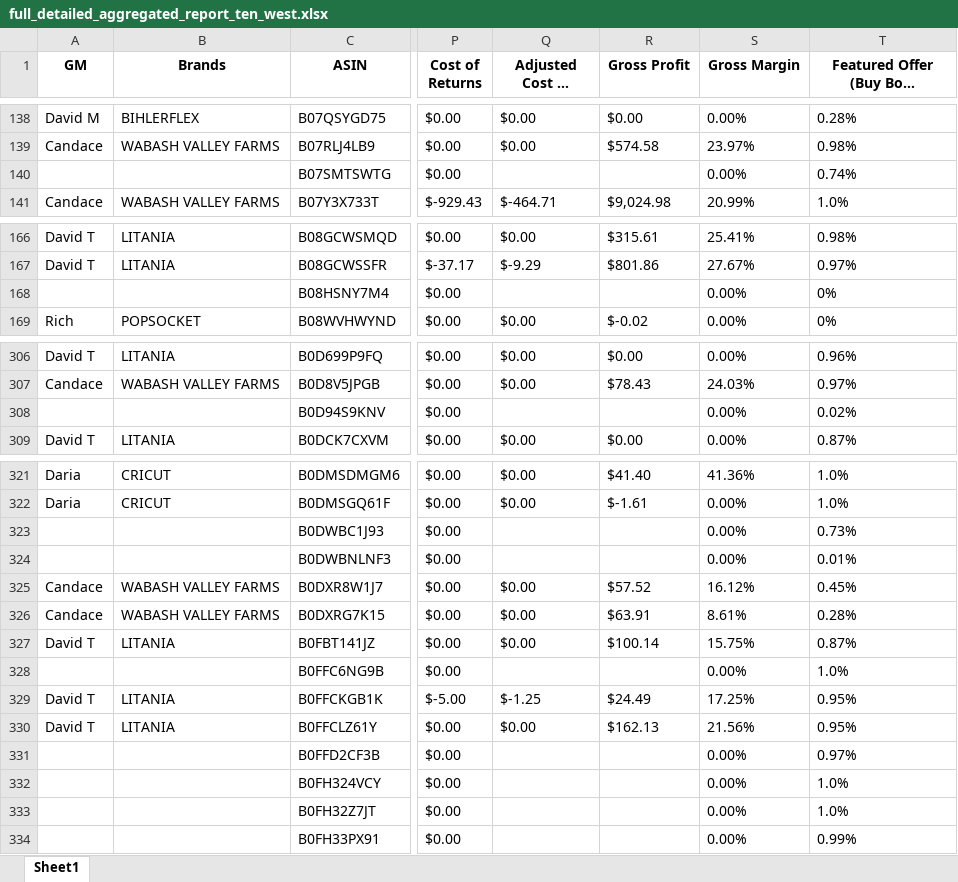
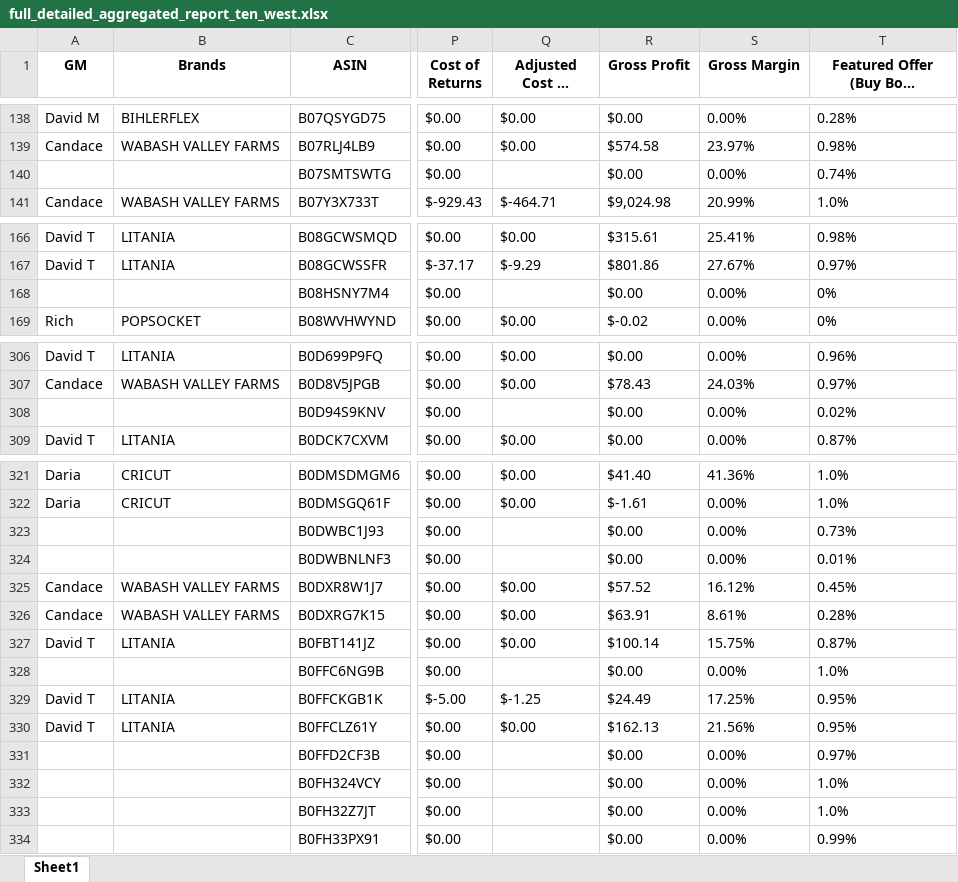
Before and after one commit to nhockcuncon77/ten-west, an Excel workbook: full_detailed_aggregated_report_ten_west.xlsx, sheet Sheet1, drawn as a sheet; only a part is shown, gaps mark what is left out; long unchanged cells end in …; values as stored, in another font and other column widths than the file's, no borders; the diff names each change by its address in the sheet, - before the commit and + after, or states it on an @@ line.

```diff
--- a/full_detailed_aggregated_report_ten_west.xlsx (sheet Sheet1)
+++ b/full_detailed_aggregated_report_ten_west.xlsx (sheet Sheet1)
-R140 (Gross Profit): (empty)
+R140 (Gross Profit): $0.00
-R168 (Gross Profit): (empty)
+R168 (Gross Profit): $0.00
-R308 (Gross Profit): (empty)
+R308 (Gross Profit): $0.00
-R323:R324 (Gross Profit): (empty)
+R323:R324 (Gross Profit): $0.00
-R328 (Gross Profit): (empty)
+R328 (Gross Profit): $0.00
-R331:R334 (Gross Profit): (empty)
+R331:R334 (Gross Profit): $0.00
```
Also changed, not shown: full_detailed_aggregated_report_brand_ten_west.xlsx, 1 other file.
